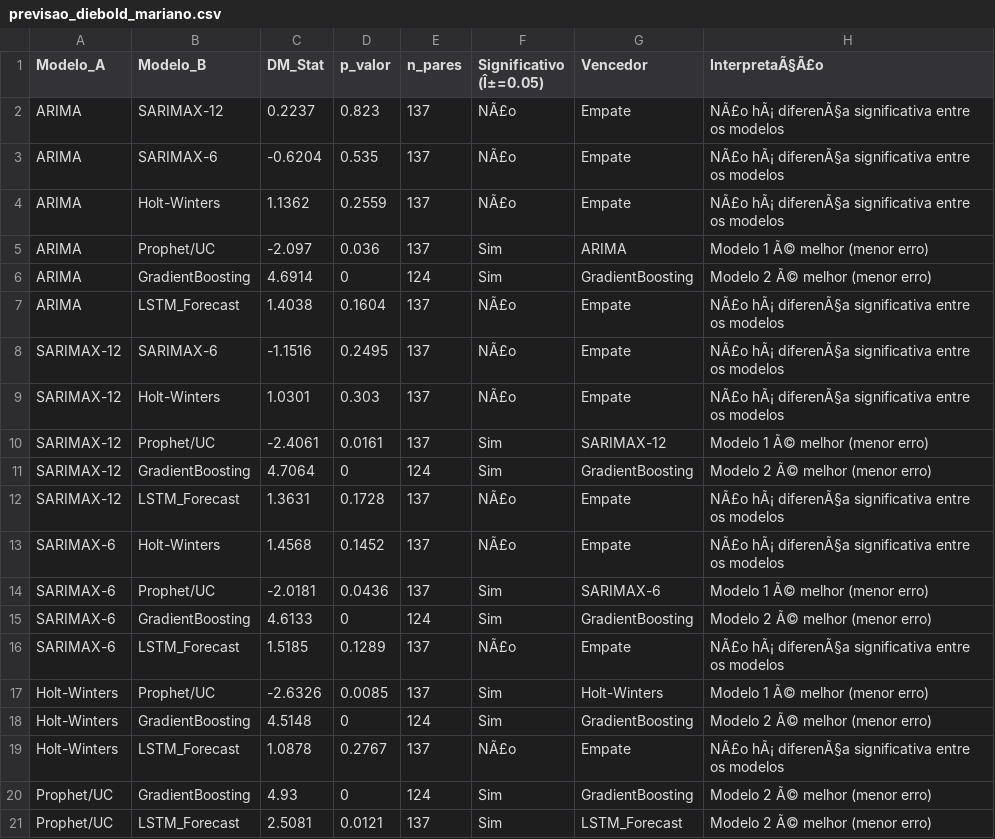
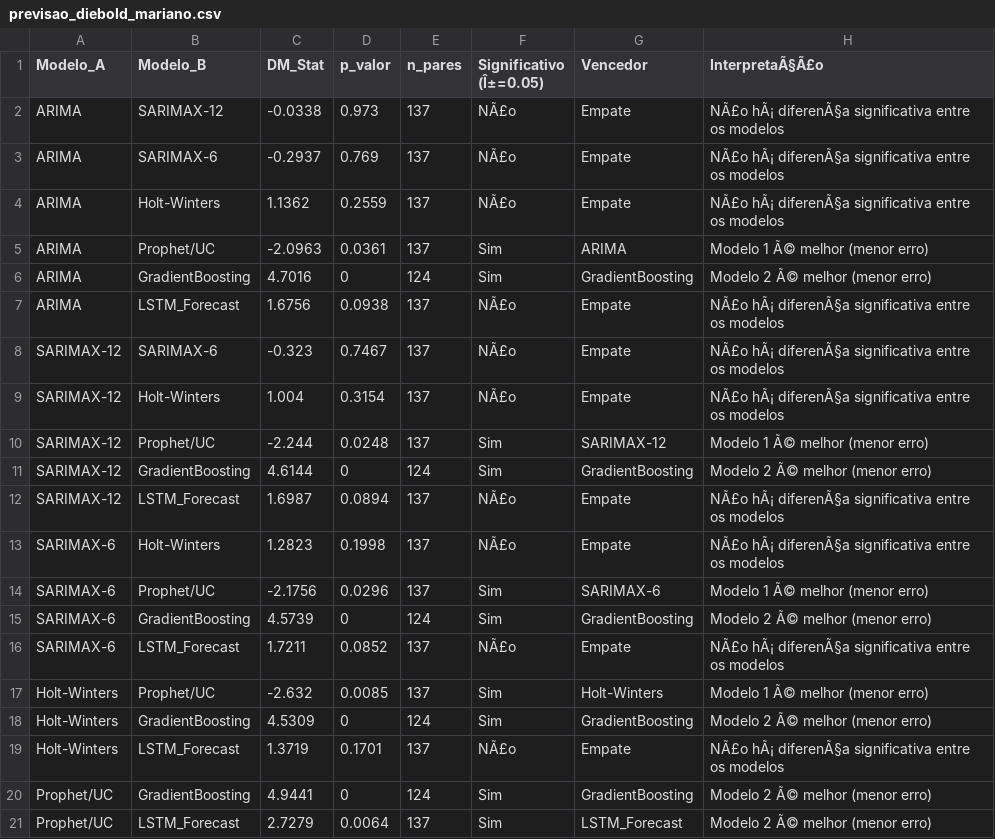
Before and after one commit to adinailson88/malha-previsao-chamados, a CSV file: dados_csv/previsao_diebold_mariano.csv, drawn as a sheet; only a part is shown; the diff covers the shown part only.

```diff
--- a/dados_csv/previsao_diebold_mariano.csv
+++ b/dados_csv/previsao_diebold_mariano.csv
@@ -1,21 +1,21 @@
 Modelo_A,Modelo_B,DM_Stat,p_valor,n_pares,Significativo (Î±=0.05),Vencedor,InterpretaÃ§Ã£o
-ARIMA,SARIMAX-12,0.2237,0.823,137,NÃ£o,Empate,NÃ£o hÃ¡ diferenÃ§a significativa entre os modelos
-ARIMA,SARIMAX-6,-0.6204,0.535,137,NÃ£o,Empate,NÃ£o hÃ¡ diferenÃ§a significativa entre os modelos
+ARIMA,SARIMAX-12,-0.0338,0.973,137,NÃ£o,Empate,NÃ£o hÃ¡ diferenÃ§a significativa entre os modelos
+ARIMA,SARIMAX-6,-0.2937,0.769,137,NÃ£o,Empate,NÃ£o hÃ¡ diferenÃ§a significativa entre os modelos
 ARIMA,Holt-Winters,1.1362,0.2559,137,NÃ£o,Empate,NÃ£o hÃ¡ diferenÃ§a significativa entre os modelos
-ARIMA,Prophet/UC,-2.097,0.036,137,Sim,ARIMA,Modelo 1 Ã© melhor (menor erro)
-ARIMA,GradientBoosting,4.6914,0,124,Sim,GradientBoosting,Modelo 2 Ã© melhor (menor erro)
-ARIMA,LSTM_Forecast,1.4038,0.1604,137,NÃ£o,Empate,NÃ£o hÃ¡ diferenÃ§a significativa entre os modelos
-SARIMAX-12,SARIMAX-6,-1.1516,0.2495,137,NÃ£o,Empate,NÃ£o hÃ¡ diferenÃ§a significativa entre os modelos
-SARIMAX-12,Holt-Winters,1.0301,0.303,137,NÃ£o,Empate,NÃ£o hÃ¡ diferenÃ§a significativa entre os modelos
-SARIMAX-12,Prophet/UC,-2.4061,0.0161,137,Sim,SARIMAX-12,Modelo 1 Ã© melhor (menor erro)
-SARIMAX-12,GradientBoosting,4.7064,0,124,Sim,GradientBoosting,Modelo 2 Ã© melhor (menor erro)
-SARIMAX-12,LSTM_Forecast,1.3631,0.1728,137,NÃ£o,Empate,NÃ£o hÃ¡ diferenÃ§a significativa entre os modelos
-SARIMAX-6,Holt-Winters,1.4568,0.1452,137,NÃ£o,Empate,NÃ£o hÃ¡ diferenÃ§a significativa entre os modelos
-SARIMAX-6,Prophet/UC,-2.0181,0.0436,137,Sim,SARIMAX-6,Modelo 1 Ã© melhor (menor erro)
-SARIMAX-6,GradientBoosting,4.6133,0,124,Sim,GradientBoosting,Modelo 2 Ã© melhor (menor erro)
-SARIMAX-6,LSTM_Forecast,1.5185,0.1289,137,NÃ£o,Empate,NÃ£o hÃ¡ diferenÃ§a significativa entre os modelos
-Holt-Winters,Prophet/UC,-2.6326,0.0085,137,Sim,Holt-Winters,Modelo 1 Ã© melhor (menor erro)
-Holt-Winters,GradientBoosting,4.5148,0,124,Sim,GradientBoosting,Modelo 2 Ã© melhor (menor erro)
-Holt-Winters,LSTM_Forecast,1.0878,0.2767,137,NÃ£o,Empate,NÃ£o hÃ¡ diferenÃ§a significativa entre os modelos
-Prophet/UC,GradientBoosting,4.93,0,124,Sim,GradientBoosting,Modelo 2 Ã© melhor (menor erro)
-Prophet/UC,LSTM_Forecast,2.5081,0.0121,137,Sim,LSTM_Forecast,Modelo 2 Ã© melhor (menor erro)
+ARIMA,Prophet/UC,-2.0963,0.0361,137,Sim,ARIMA,Modelo 1 Ã© melhor (menor erro)
+ARIMA,GradientBoosting,4.7016,0,124,Sim,GradientBoosting,Modelo 2 Ã© melhor (menor erro)
+ARIMA,LSTM_Forecast,1.6756,0.0938,137,NÃ£o,Empate,NÃ£o hÃ¡ diferenÃ§a significativa entre os modelos
+SARIMAX-12,SARIMAX-6,-0.323,0.7467,137,NÃ£o,Empate,NÃ£o hÃ¡ diferenÃ§a significativa entre os modelos
+SARIMAX-12,Holt-Winters,1.004,0.3154,137,NÃ£o,Empate,NÃ£o hÃ¡ diferenÃ§a significativa entre os modelos
+SARIMAX-12,Prophet/UC,-2.244,0.0248,137,Sim,SARIMAX-12,Modelo 1 Ã© melhor (menor erro)
+SARIMAX-12,GradientBoosting,4.6144,0,124,Sim,GradientBoosting,Modelo 2 Ã© melhor (menor erro)
+SARIMAX-12,LSTM_Forecast,1.6987,0.0894,137,NÃ£o,Empate,NÃ£o hÃ¡ diferenÃ§a significativa entre os modelos
+SARIMAX-6,Holt-Winters,1.2823,0.1998,137,NÃ£o,Empate,NÃ£o hÃ¡ diferenÃ§a significativa entre os modelos
+SARIMAX-6,Prophet/UC,-2.1756,0.0296,137,Sim,SARIMAX-6,Modelo 1 Ã© melhor (menor erro)
+SARIMAX-6,GradientBoosting,4.5739,0,124,Sim,GradientBoosting,Modelo 2 Ã© melhor (menor erro)
+SARIMAX-6,LSTM_Forecast,1.7211,0.0852,137,NÃ£o,Empate,NÃ£o hÃ¡ diferenÃ§a significativa entre os modelos
+Holt-Winters,Prophet/UC,-2.632,0.0085,137,Sim,Holt-Winters,Modelo 1 Ã© melhor (menor erro)
+Holt-Winters,GradientBoosting,4.5309,0,124,Sim,GradientBoosting,Modelo 2 Ã© melhor (menor erro)
+Holt-Winters,LSTM_Forecast,1.3719,0.1701,137,NÃ£o,Empate,NÃ£o hÃ¡ diferenÃ§a significativa entre os modelos
+Prophet/UC,GradientBoosting,4.9441,0,124,Sim,GradientBoosting,Modelo 2 Ã© melhor (menor erro)
+Prophet/UC,LSTM_Forecast,2.7279,0.0064,137,Sim,LSTM_Forecast,Modelo 2 Ã© melhor (menor erro)
```
Also changed, not shown: 1 edited cell elsewhere in this file, dados_csv/contexto_sazonal.csv, dados_csv/previsao_crps_multicriterio.csv, 14 other files.
